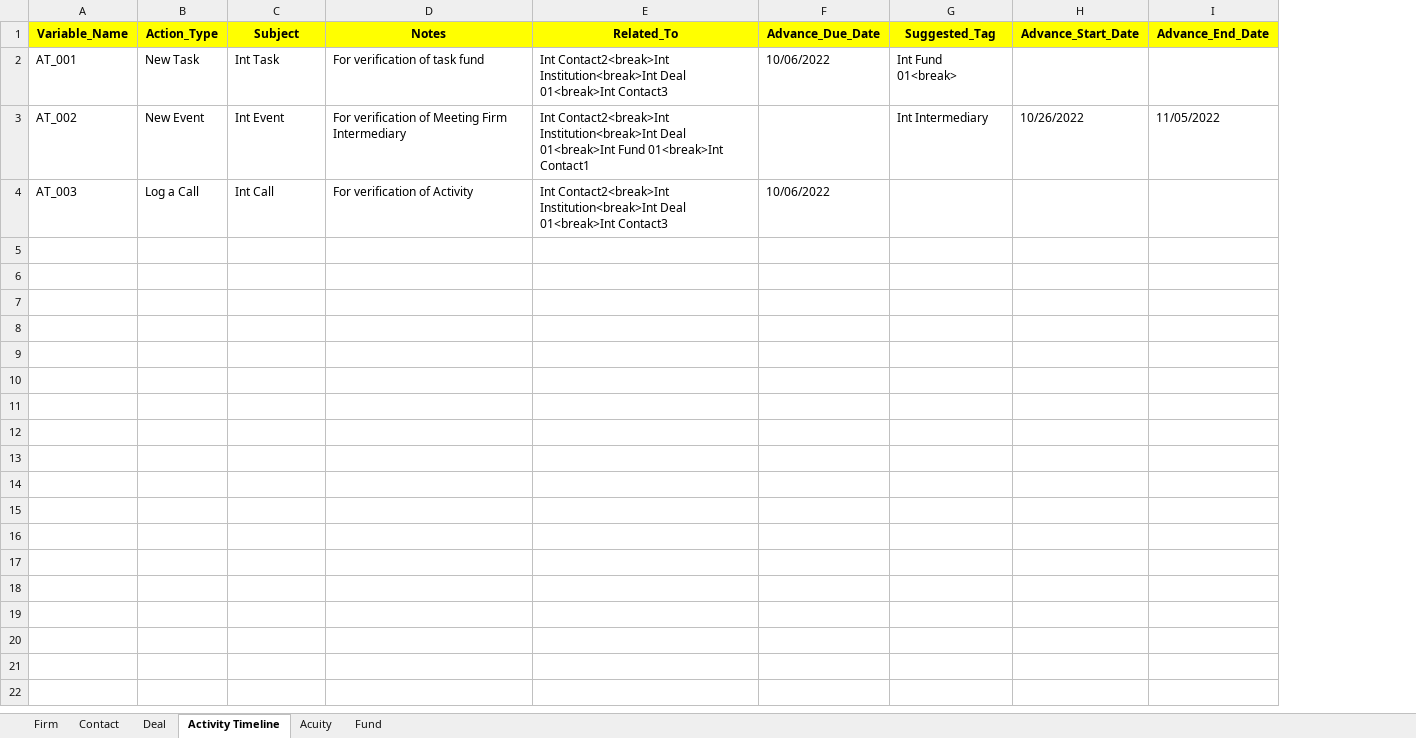
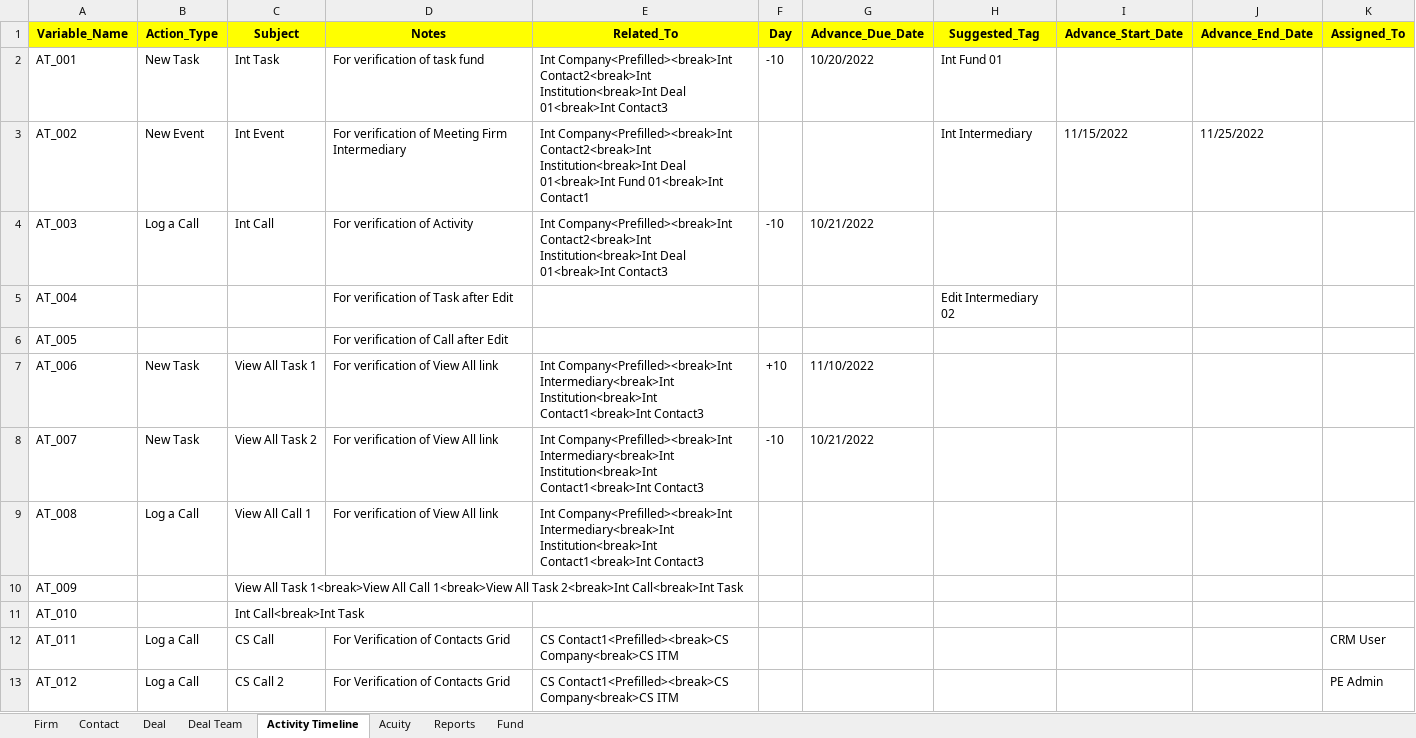
Before and after one commit to NitinNavatar/PE4.7, an Excel workbook: AcuityDataSheet.xlsx, sheet Activity Timeline, drawn as a sheet; values as stored, in another font and other column widths than the file's, no borders; addresses are those after the commit; the diff names each change by its address in the sheet, - before the commit and + after, or states it on an @@ line.

```diff
--- a/AcuityDataSheet.xlsx (sheet Activity Timeline)
+++ b/AcuityDataSheet.xlsx (sheet Activity Timeline)
+sheet tab: Deal Team
+sheet tab: Reports
+column F (Day), rows 2-4: -10 |  | -10
+column K (Assigned_To), empty
-E2 (Related_To): Int Contact2<break>Int Institution<break>Int…
+E2 (Related_To): Int Company<Prefilled><break>Int Contact2<break>Int Institution<break>Int…
-G2 (Advance_Due_Date): 10/06/2022
+G2 (Advance_Due_Date): 10/20/2022
-H2 (Suggested_Tag): Int Fund 01<break>
+H2 (Suggested_Tag): Int Fund 01
-E3 (Related_To): Int Contact2<break>Int Institution<break>Int…
+E3 (Related_To): Int Company<Prefilled><break>Int Contact2<break>Int Institution<break>Int…
-I3 (Advance_Start_Date): 10/26/2022
+I3 (Advance_Start_Date): 11/15/2022
-J3 (Advance_End_Date): 11/05/2022
+J3 (Advance_End_Date): 11/25/2022
-E4 (Related_To): Int Contact2<break>Int Institution<break>Int…
+E4 (Related_To): Int Company<Prefilled><break>Int Contact2<break>Int Institution<break>Int…
-G4 (Advance_Due_Date): 10/06/2022
+G4 (Advance_Due_Date): 10/21/2022
+row 5: AT_004 |  |  | For verification of Task after Edit |  |  |  | Edit Intermediary 02
+row 6: AT_005 |  |  | For verification of Call after Edit
+row 7: AT_006 | New Task | View All Task 1 | For verification of View All link | Int Company<Prefilled><break>Int Intermediary<break>Int Institution<break>Int Contact1<break>Int Contact3 | +10 | 11/10/2022
+row 8: AT_007 | New Task | View All Task 2 | For verification of View All link | Int Company<Prefilled><break>Int Intermediary<break>Int Institution<break>Int Contact1<break>Int Contact3 | -10 | 10/21/2022
+row 9: AT_008 | Log a Call | View All Call 1 | For verification of View All link | Int Company<Prefilled><break>Int Intermediary<break>Int Institution<break>Int Contact1<break>Int Contact3
+row 10: AT_009 |  | View All Task 1<break>View All Call 1<break>View All Task 2<break>Int Call<break>Int Task
+row 11: AT_010 |  | Int Call<break>Int Task
+row 12: AT_011 | Log a Call | CS Call | For Verification of Contacts Grid | CS Contact1<Prefilled><break>CS Company<break>CS ITM |  |  |  |  |  | CRM User
+row 13: AT_012 | Log a Call | CS Call 2 | For Verification of Contacts Grid | CS Contact1<Prefilled><break>CS Company<break>CS ITM |  |  |  |  |  | PE Admin
```
Also changed, not shown: sheet Contact, sheet Firm, sheet Acuity, sheet Deal, TestCases.xlsx, 1 other file.
